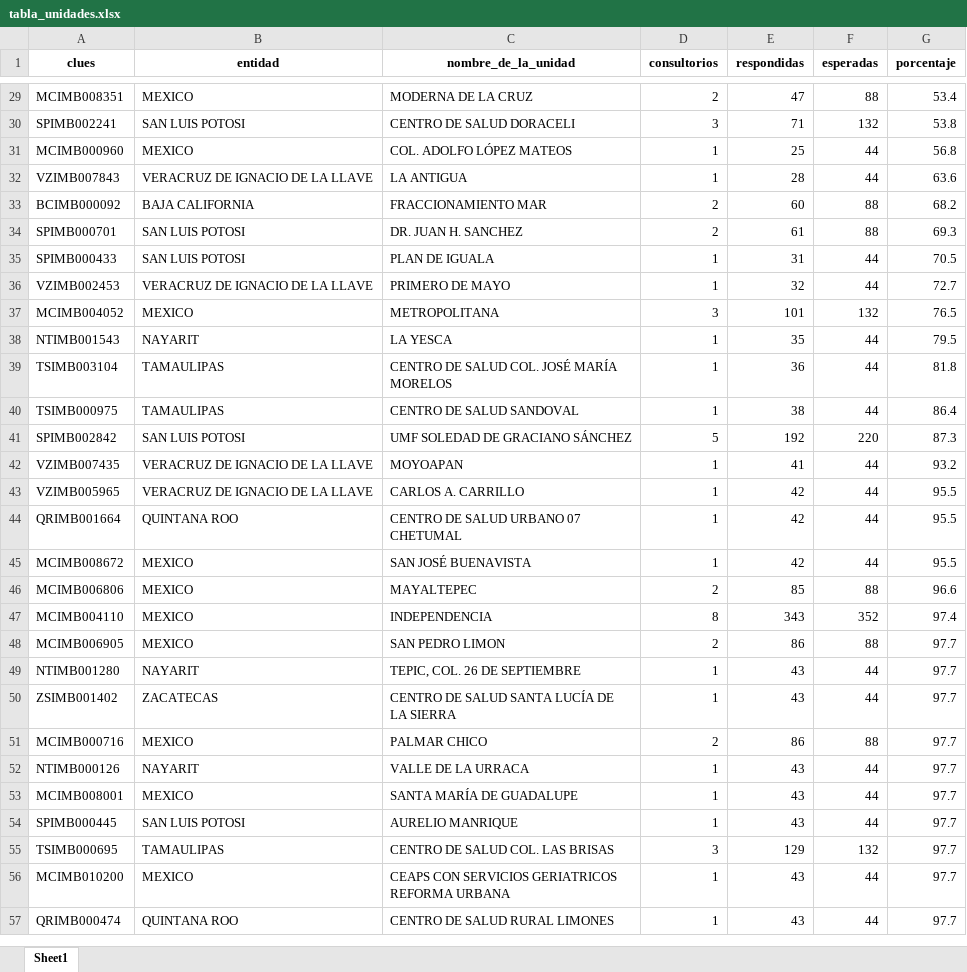
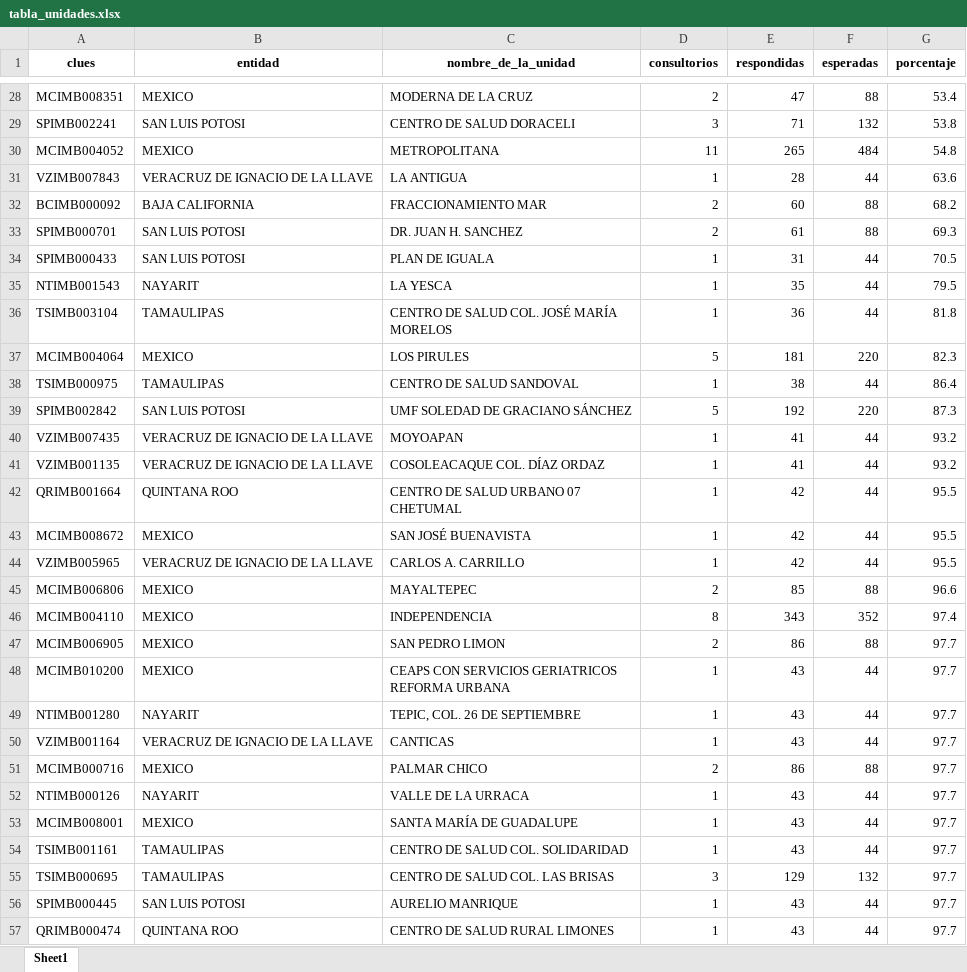
Before and after one commit to servicios-imss-b/informe--de-ang, an Excel workbook: tabla_unidades.xlsx, sheet Sheet1, drawn as a sheet; only a part is shown, gaps mark what is left out; values as stored, in another font and other column widths than the file's, no borders; removed rows and columns are numbered as before the commit, all else as after; the diff covers the shown part only; the diff names each change by its address in the sheet, - before the commit and + after, or states it on an @@ line.

```diff
--- a/tabla_unidades.xlsx (sheet Sheet1)
+++ b/tabla_unidades.xlsx (sheet Sheet1)
-row 31: MCIMB000960 | MEXICO | COL. ADOLFO LÓPEZ MATEOS | 1 | 25 | 44 | 56.8
+row 30: MCIMB004052 | MEXICO | METROPOLITANA | 11 | 265 | 484 | 54.8
-row 36: VZIMB002453 | VERACRUZ DE IGNACIO DE LA LLAVE | PRIMERO DE MAYO | 1 | 32 | 44 | 72.7
-row 37: MCIMB004052 | MEXICO | METROPOLITANA | 3 | 101 | 132 | 76.5
+row 37: MCIMB004064 | MEXICO | LOS PIRULES | 5 | 181 | 220 | 82.3
-A41 (clues): VZIMB005965
+A41 (clues): VZIMB001135
-C41 (nombre_de_la_unidad): CARLOS A. CARRILLO
+C41 (nombre_de_la_unidad): COSOLEACAQUE COL. DÍAZ ORDAZ
-E41 (respondidas): 42
+E41 (respondidas): 41
-G41 (porcentaje): 95.5
+G41 (porcentaje): 93.2
+row 44: VZIMB005965 | VERACRUZ DE IGNACIO DE LA LLAVE | CARLOS A. CARRILLO | 1 | 42 | 44 | 95.5
@@ row 56 moved to row 48: MCIMB010200 @@
@@ row 50 moved to row 58: ZSIMB001402 @@
@@ row 58 moved to row 50: VZIMB001164 @@
@@ row 62 moved to row 54: TSIMB001161 @@
```
Also changed, not shown: 7 added rows, 3 removed rows and 48 moved rows elsewhere in this sheet, tabla_avance.xlsx, tabla_entidades.xlsx, 1 other file.
